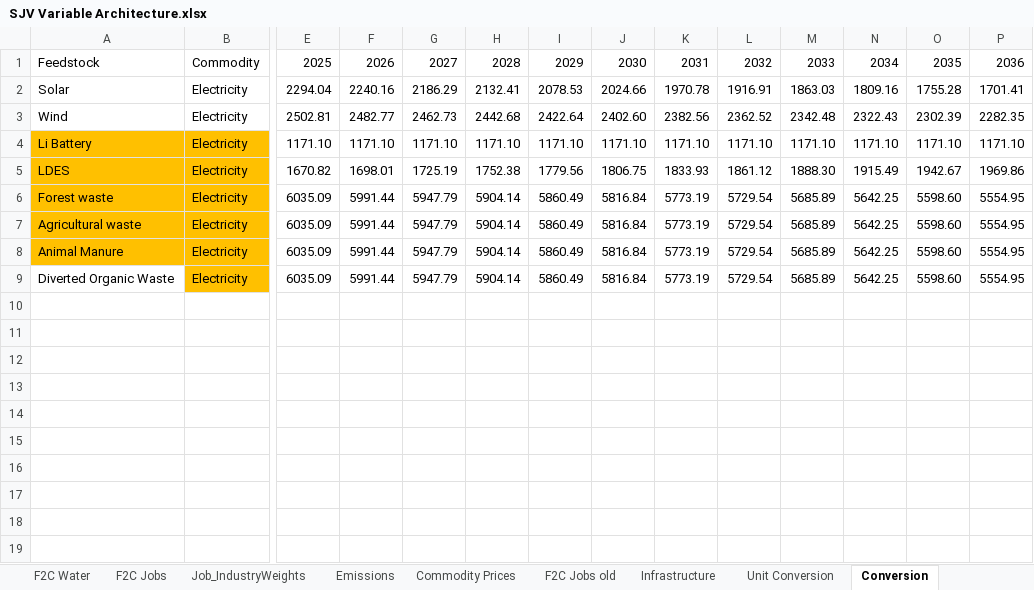
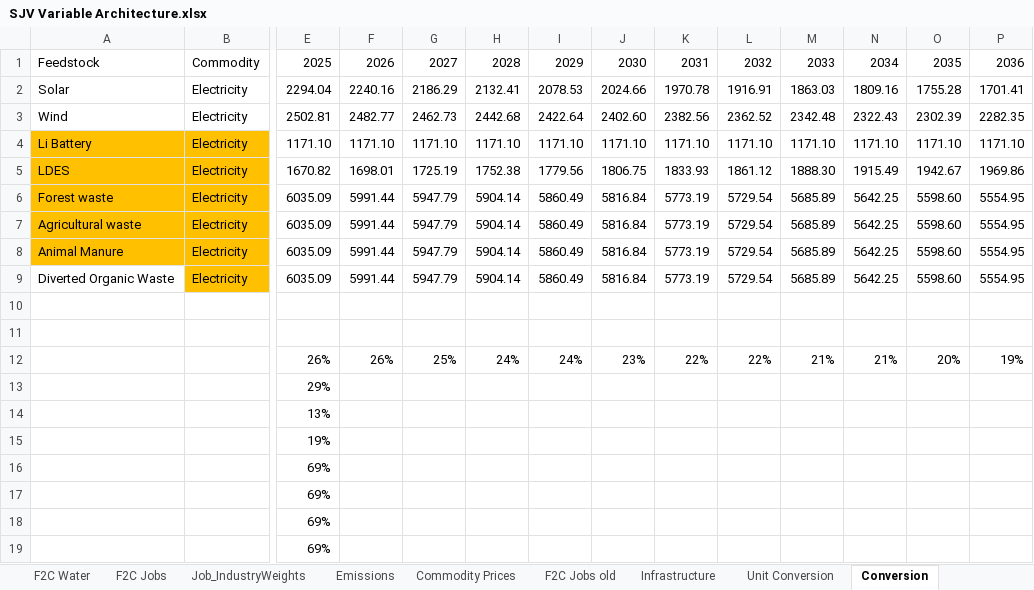
Before and after one commit to jarojasag/SJV, an Excel workbook: SJV Variable Architecture.xlsx, sheet Conversion, drawn as a sheet; only a part is shown, gaps mark what is left out; values as stored, in another font and other column widths than the file's, no borders; rows hold the shown columns only; the diff names each change by its address in the sheet, - before the commit and + after, or states it on an @@ line.

```diff
--- a/SJV Variable Architecture.xlsx (sheet Conversion)
+++ b/SJV Variable Architecture.xlsx (sheet Conversion)
+row 10: (empty)
+row 11: (empty)
+row 12:  |  | 26% | 26% | 25% | 24% | 24% | 23% | 22% | 22% | 21% | 21% | 20% | 19%
+row 13:  |  | 29%
+row 14:  |  | 13%
+row 15:  |  | 19%
+row 16:  |  | 69%
+row 17:  |  | 69%
+row 18:  |  | 69%
+row 19:  |  | 69%
```
Also changed, not shown: sheet F2C Water.
